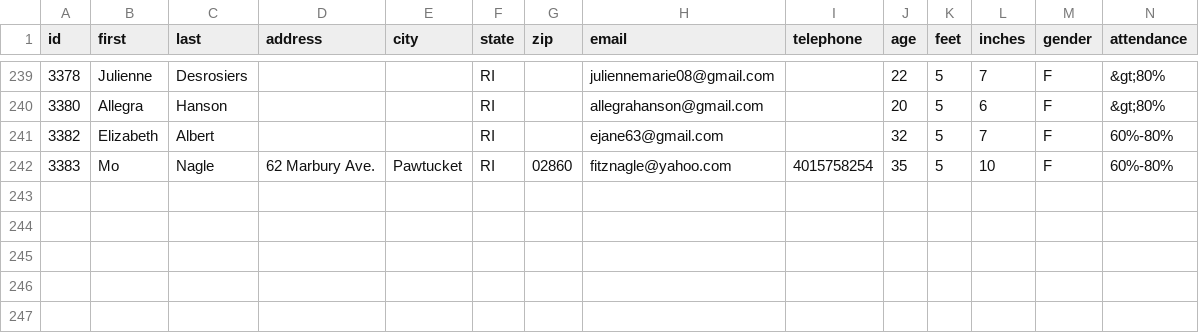
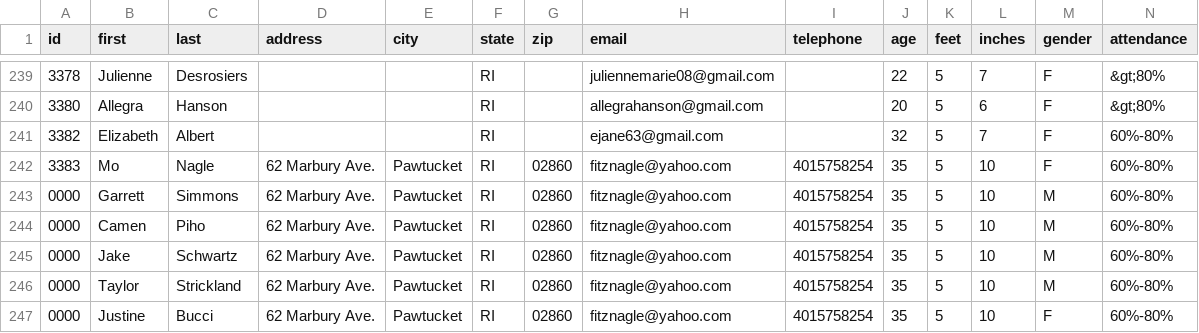
Before and after one commit to topher200/ripul-draft, a CSV file: lib/assets/ripul.csv, drawn as a sheet; only a part is shown, gaps mark what is left out; rows hold the shown columns only; the diff names each change by its address in the sheet, - before the commit and + after, or states it on an @@ line.

Commit message:
ripul.csv: add dumb people to the end of the list

```diff
--- a/lib/assets/ripul.csv
+++ b/lib/assets/ripul.csv
+row 243: 0000 | Garrett | Simmons | 62 Marbury Ave. | Pawtucket | RI | 02860 | fitznagle@yahoo.com | 4015758254 | 35 | 5 | 10 | M | 60%-80%
+row 244: 0000 | Camen | Piho | 62 Marbury Ave. | Pawtucket | RI | 02860 | fitznagle@yahoo.com | 4015758254 | 35 | 5 | 10 | M | 60%-80%
+row 245: 0000 | Jake | Schwartz | 62 Marbury Ave. | Pawtucket | RI | 02860 | fitznagle@yahoo.com | 4015758254 | 35 | 5 | 10 | M | 60%-80%
+row 246: 0000 | Taylor | Strickland | 62 Marbury Ave. | Pawtucket | RI | 02860 | fitznagle@yahoo.com | 4015758254 | 35 | 5 | 10 | M | 60%-80%
+row 247: 0000 | Justine | Bucci | 62 Marbury Ave. | Pawtucket | RI | 02860 | fitznagle@yahoo.com | 4015758254 | 35 | 5 | 10 | F | 60%-80%
```
